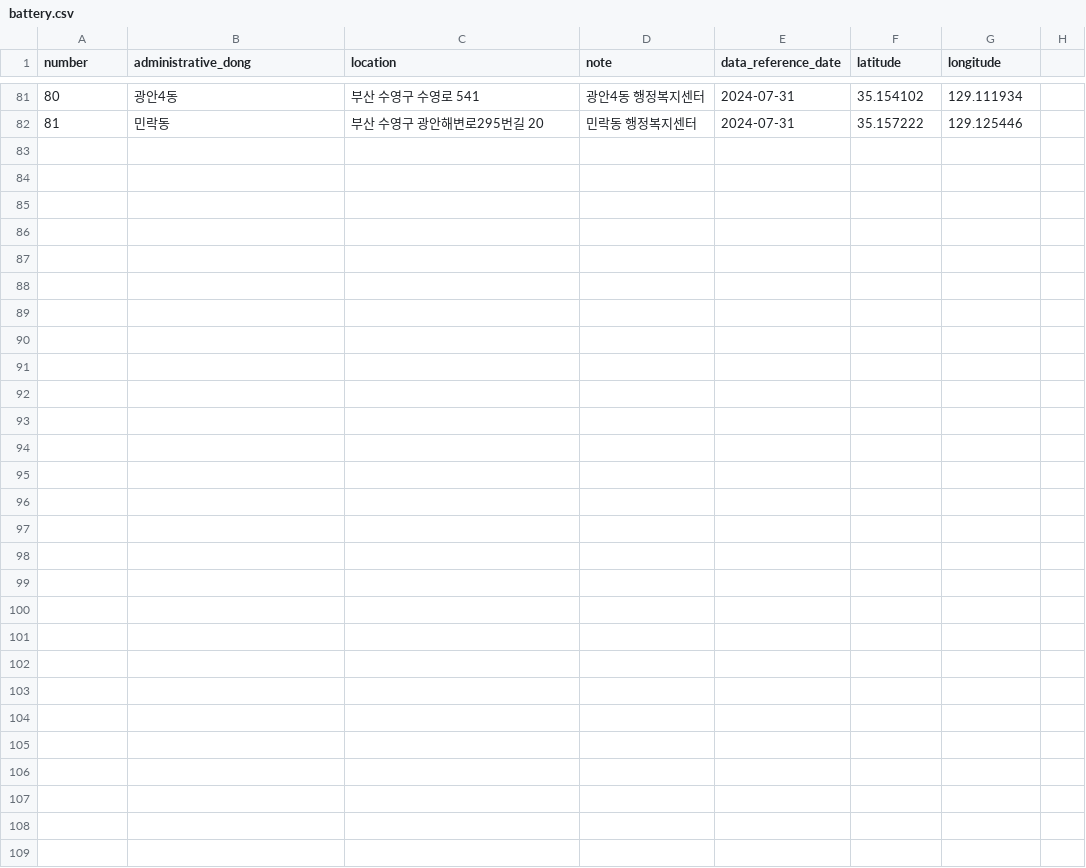
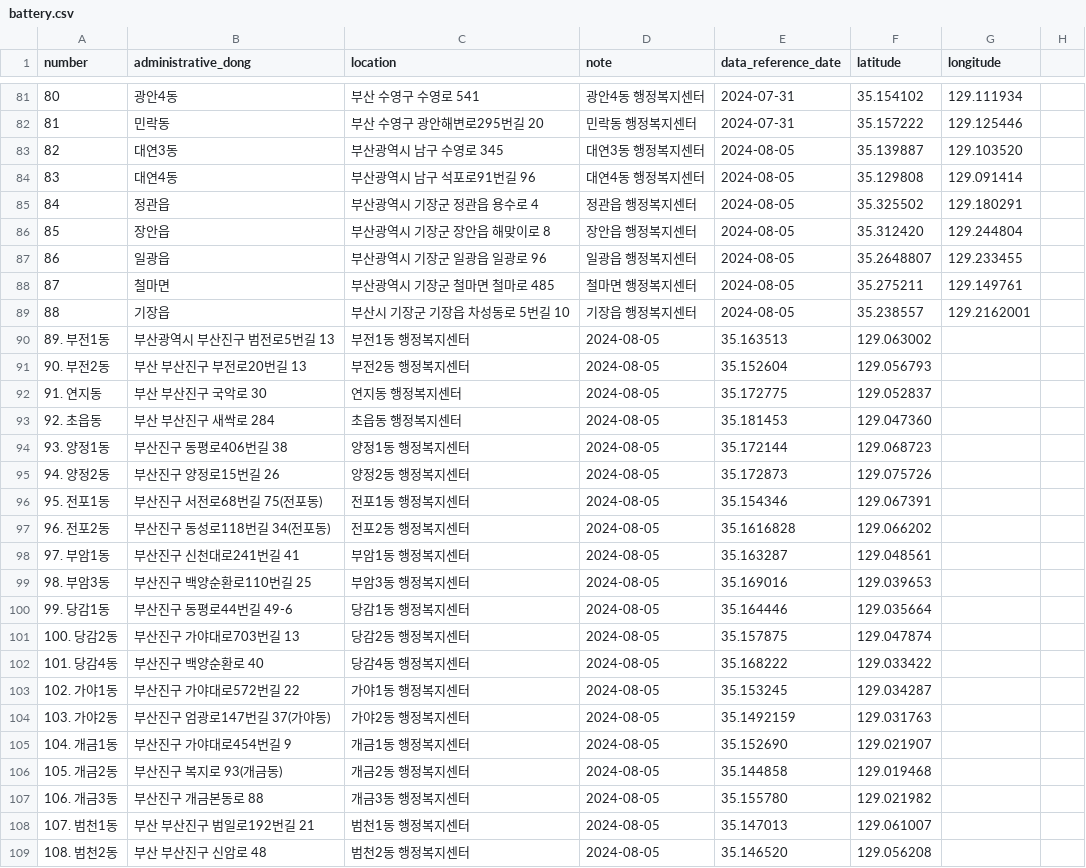
Before and after one commit to GDSC-DEU/2024-SummerProject_Team2, a CSV file: data/battery.csv, drawn as a sheet; only a part is shown, gaps mark what is left out; the diff covers the shown part only; the diff names each change by its address in the sheet, - before the commit and + after, or states it on an @@ line.

Commit message:
Update battery.csv

```diff
--- a/data/battery.csv
+++ b/data/battery.csv
+row 83: 82 | 대연3동 | 부산광역시 남구 수영로 345 | 대연3동 행정복지센터 | 2024-08-05 | 35.139887 | 129.103520
+row 84: 83 | 대연4동 | 부산광역시 남구 석포로91번길 96 | 대연4동 행정복지센터 | 2024-08-05 | 35.129808 | 129.091414
+row 85: 84 | 정관읍 | 부산광역시 기장군 정관읍 용수로 4 | 정관읍 행정복지센터 | 2024-08-05 | 35.325502 | 129.180291
+row 86: 85 | 장안읍 | 부산광역시 기장군 장안읍 해맞이로 8 | 장안읍 행정복지센터 | 2024-08-05 | 35.312420 | 129.244804
+row 87: 86 | 일광읍 | 부산광역시 기장군 일광읍 일광로 96 | 일광읍 행정복지센터 | 2024-08-05 | 35.2648807 | 129.233455
+row 88: 87 | 철마면 | 부산광역시 기장군 철마면 철마로 485 | 철마면 행정복지센터 | 2024-08-05 | 35.275211 | 129.149761
+row 89: 88 | 기장읍 | 부산시 기장군 기장읍 차성동로 5번길 10 | 기장읍 행정복지센터 | 2024-08-05 | 35.238557 | 129.2162001
+row 90: 89. 부전1동 | 부산광역시 부산진구 범전로5번길 13 | 부전1동 행정복지센터 | 2024-08-05 | 35.163513 | 129.063002
+row 91: 90. 부전2동 | 부산 부산진구 부전로20번길 13 | 부전2동 행정복지센터 | 2024-08-05 | 35.152604 | 129.056793
+row 92: 91. 연지동 | 부산 부산진구 국악로 30 | 연지동 행정복지센터 | 2024-08-05 | 35.172775 | 129.052837
+row 93: 92. 초읍동 | 부산 부산진구 새싹로 284 | 초읍동 행정복지센터 | 2024-08-05 | 35.181453 | 129.047360
+row 94: 93. 양정1동 | 부산진구 동평로406번길 38 | 양정1동 행정복지센터 | 2024-08-05 | 35.172144 | 129.068723
+row 95: 94. 양정2동 | 부산진구 양정로15번길 26 | 양정2동 행정복지센터 | 2024-08-05 | 35.172873 | 129.075726
+row 96: 95. 전포1동 | 부산진구 서전로68번길 75(전포동) | 전포1동 행정복지센터 | 2024-08-05 | 35.154346 | 129.067391
+row 97: 96. 전포2동 | 부산진구 동성로118번길 34(전포동) | 전포2동 행정복지센터 | 2024-08-05 | 35.1616828 | 129.066202
+row 98: 97. 부암1동 | 부산진구 신천대로241번길 41 | 부암1동 행정복지센터 | 2024-08-05 | 35.163287 | 129.048561
+row 99: 98. 부암3동 | 부산진구 백양순환로110번길 25 | 부암3동 행정복지센터 | 2024-08-05 | 35.169016 | 129.039653
+row 100: 99. 당감1동 | 부산진구 동평로44번길 49-6 | 당감1동 행정복지센터 | 2024-08-05 | 35.164446 | 129.035664
+row 101: 100. 당감2동 | 부산진구 가야대로703번길 13 | 당감2동 행정복지센터 | 2024-08-05 | 35.157875 | 129.047874
+row 102: 101. 당감4동 | 부산진구 백양순환로 40 | 당감4동 행정복지센터 | 2024-08-05 | 35.168222 | 129.033422
+row 103: 102. 가야1동 | 부산진구 가야대로572번길 22 | 가야1동 행정복지센터 | 2024-08-05 | 35.153245 | 129.034287
+row 104: 103. 가야2동 | 부산진구 엄광로147번길 37(가야동) | 가야2동 행정복지센터 | 2024-08-05 | 35.1492159 | 129.031763
+row 105: 104. 개금1동 | 부산진구 가야대로454번길 9 | 개금1동 행정복지센터 | 2024-08-05 | 35.152690 | 129.021907
+row 106: 105. 개금2동 | 부산진구 복지로 93(개금동) | 개금2동 행정복지센터 | 2024-08-05 | 35.144858 | 129.019468
+row 107: 106. 개금3동 | 부산진구 개금본동로 88 | 개금3동 행정복지센터 | 2024-08-05 | 35.155780 | 129.021982
+row 108: 107. 범천1동 | 부산 부산진구 범일로192번길 21 | 범천1동 행정복지센터 | 2024-08-05 | 35.147013 | 129.061007
+row 109: 108. 범천2동 | 부산 부산진구 신암로 48 | 범천2동 행정복지센터 | 2024-08-05 | 35.146520 | 129.056208
```
Also changed, not shown: 1 added row and 1 removed row elsewhere in this file.
